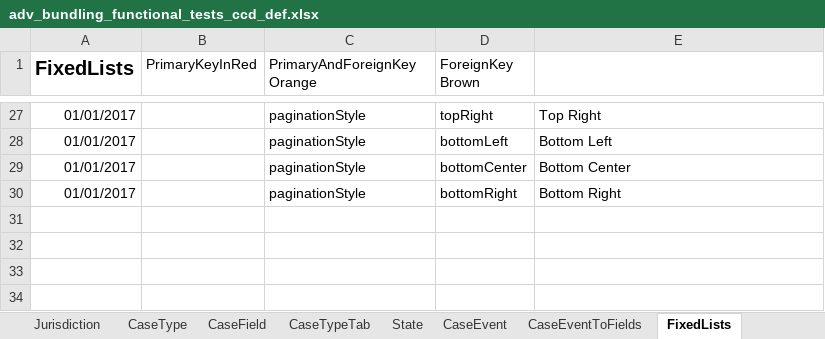
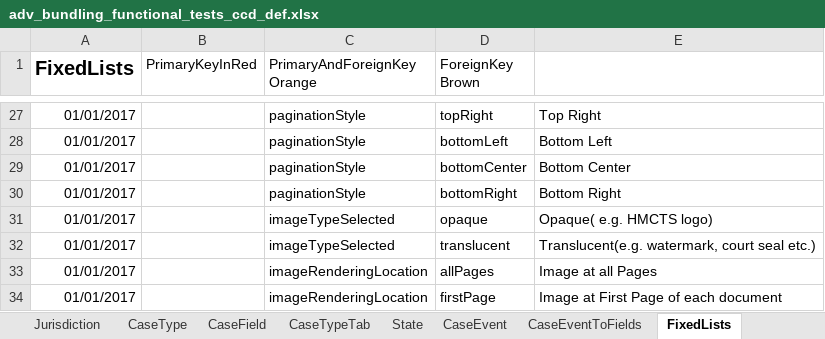
Before and after one commit to hmcts/em-ccd-orchestrator, an Excel workbook: src/aat/resources/adv_bundling_functional_tests_ccd_def.xlsx, sheet FixedLists, drawn as a sheet; only a part is shown, gaps mark what is left out; values as stored, in another font and other column widths than the file's, no borders; the diff names each change by its address in the sheet, - before the commit and + after, or states it on an @@ line.

Commit message:
EM-1800 Initial changes Image Rendering in CCD        * updated the DTO instances for having image object        * New DocumentImage class created to hold image related fields        * 2 New funtional Testcases introduced        * Configuration spreadsheet updated        * one new test Yaml created

```diff
--- a/src/aat/resources/adv_bundling_functional_tests_ccd_def.xlsx (sheet FixedLists)
+++ b/src/aat/resources/adv_bundling_functional_tests_ccd_def.xlsx (sheet FixedLists)
+row 31: 01/01/2017 |  | imageTypeSelected | opaque | Opaque( e.g. HMCTS logo)
+row 32: 01/01/2017 |  | imageTypeSelected | translucent | Translucent(e.g. watermark, court seal etc.)
+row 33: 01/01/2017 |  | imageRenderingLocation | allPages | Image at all Pages
+row 34: 01/01/2017 |  | imageRenderingLocation | firstPage | Image at First Page of each document
```
Also changed, not shown: sheet ComplexTypes, sheet AuthorisationComplexType, 15 other files.
